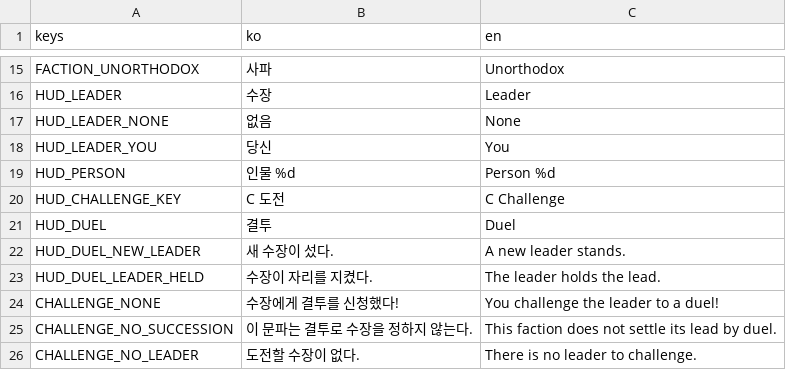
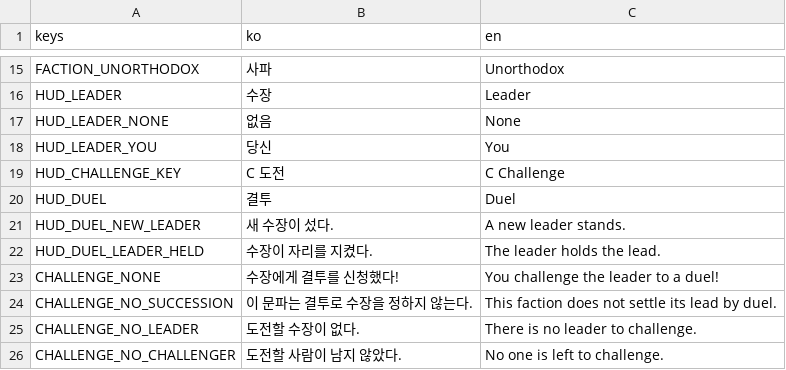
Before and after one commit to garamsh/murim-24, a CSV file: hud/hud.csv, drawn as a sheet; only a part is shown, gaps mark what is left out; the shorter side is filled out with more unchanged rows; the diff names each change by its address in the sheet, - before the commit and + after, or states it on an @@ line.

```diff
--- a/hud/hud.csv
+++ b/hud/hud.csv
-row 19: HUD_PERSON | 인물 %d | Person %d
```
Also changed, not shown: 6 other files.
